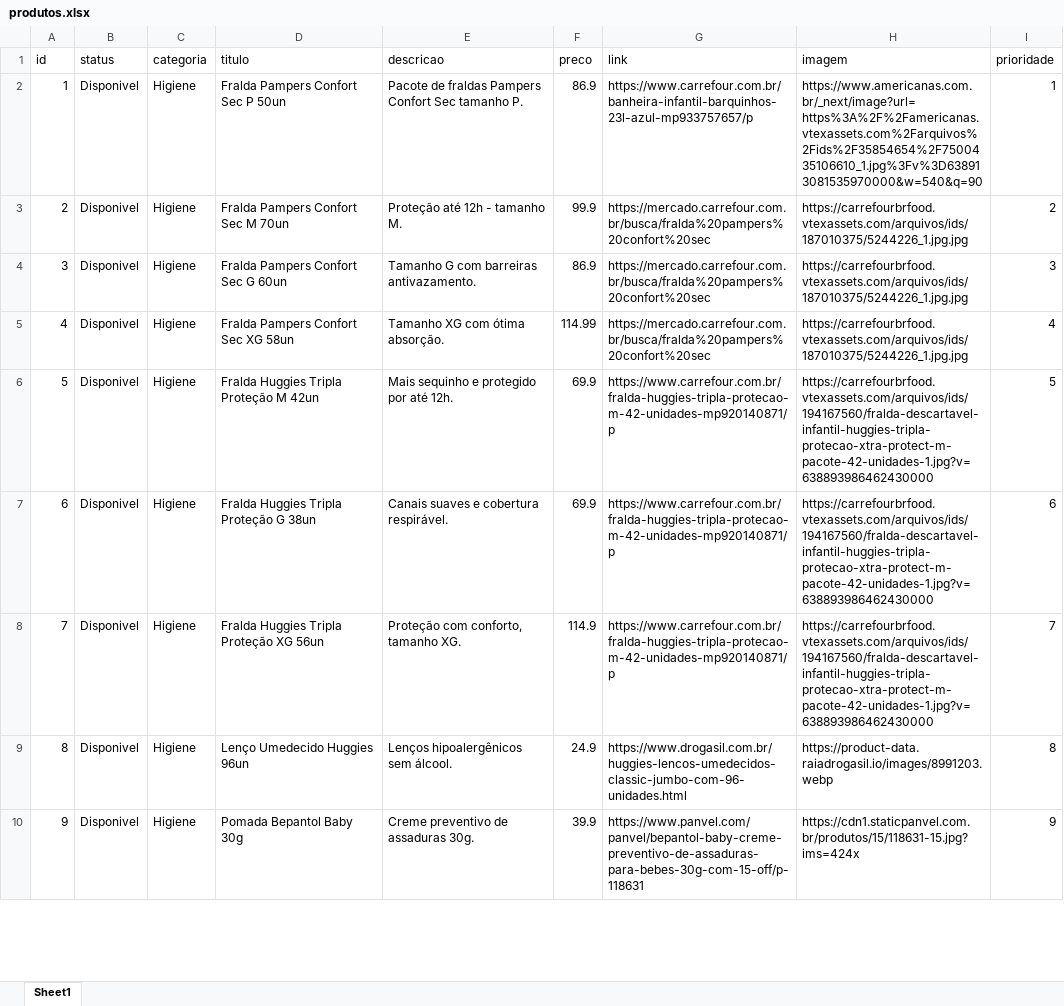
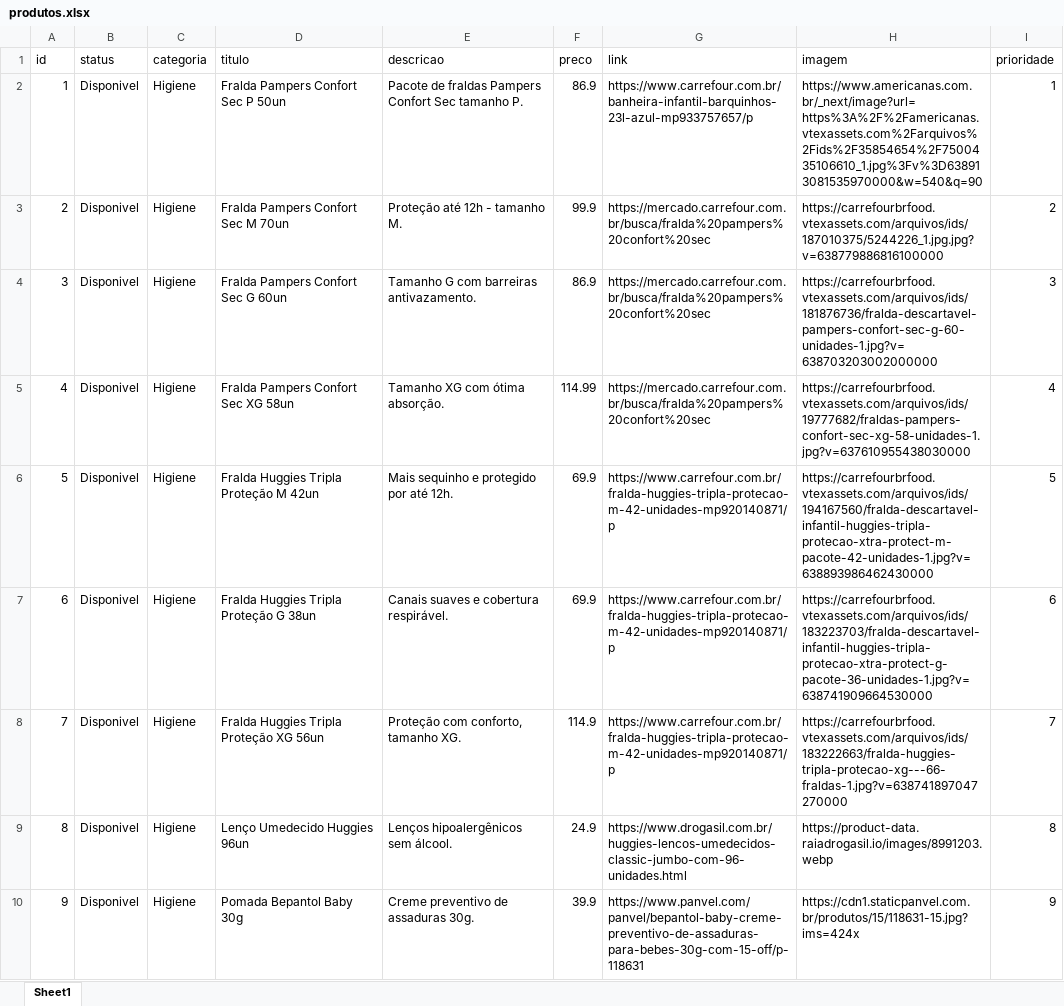
Before and after one commit to kelvinkefren/chadebebe, an Excel workbook: produtos.xlsx, sheet Sheet1, drawn as a sheet; only a part is shown; values as stored, in another font and other column widths than the file's, no cell formats; charts and pictures not drawn; the diff covers the shown part only; the diff names each change by its address in the sheet, - before the commit and + after, or states it on an @@ line.

```diff
--- a/produtos.xlsx (sheet Sheet1)
+++ b/produtos.xlsx (sheet Sheet1)
-H3 (imagem): https://carrefourbrfood.vtexassets.com/arquivos/ids/187010375/5244226_1.jpg.jpg
+H3 (imagem): https://carrefourbrfood.vtexassets.com/arquivos/ids/187010375/5244226_1.jpg.jpg?v=638779886816100000
-H4 (imagem): https://carrefourbrfood.vtexassets.com/arquivos/ids/187010375/5244226_1.jpg.jpg
+H4 (imagem): https://carrefourbrfood.vtexassets.com/arquivos/ids/181876736/fralda-descartavel-pampers-confort-sec-g-60-unidades-1.jpg?v=638703203002000000
-H5 (imagem): https://carrefourbrfood.vtexassets.com/arquivos/ids/187010375/5244226_1.jpg.jpg
+H5 (imagem): https://carrefourbrfood.vtexassets.com/arquivos/ids/19777682/fraldas-pampers-confort-sec-xg-58-unidades-1.jpg?v=637610955438030000
-H7 (imagem): https://carrefourbrfood.vtexassets.com/arquivos/ids/194167560/fralda-descartavel-infantil-huggies-tripla-protecao-xtra-protect-m-pacote-42-unidades-1.jpg?v=638893986462430000
+H7 (imagem): https://carrefourbrfood.vtexassets.com/arquivos/ids/183223703/fralda-descartavel-infantil-huggies-tripla-protecao-xtra-protect-g-pacote-36-unidades-1.jpg?v=638741909664530000
-H8 (imagem): https://carrefourbrfood.vtexassets.com/arquivos/ids/194167560/fralda-descartavel-infantil-huggies-tripla-protecao-xtra-protect-m-pacote-42-unidades-1.jpg?v=638893986462430000
+H8 (imagem): https://carrefourbrfood.vtexassets.com/arquivos/ids/183222663/fralda-huggies-tripla-protecao-xg---66-fraldas-1.jpg?v=638741897047270000
```
Also changed, not shown: 8 removed rows, 36 edited cells and row numbers in column A elsewhere in this sheet, cell formats, 1 other file.
